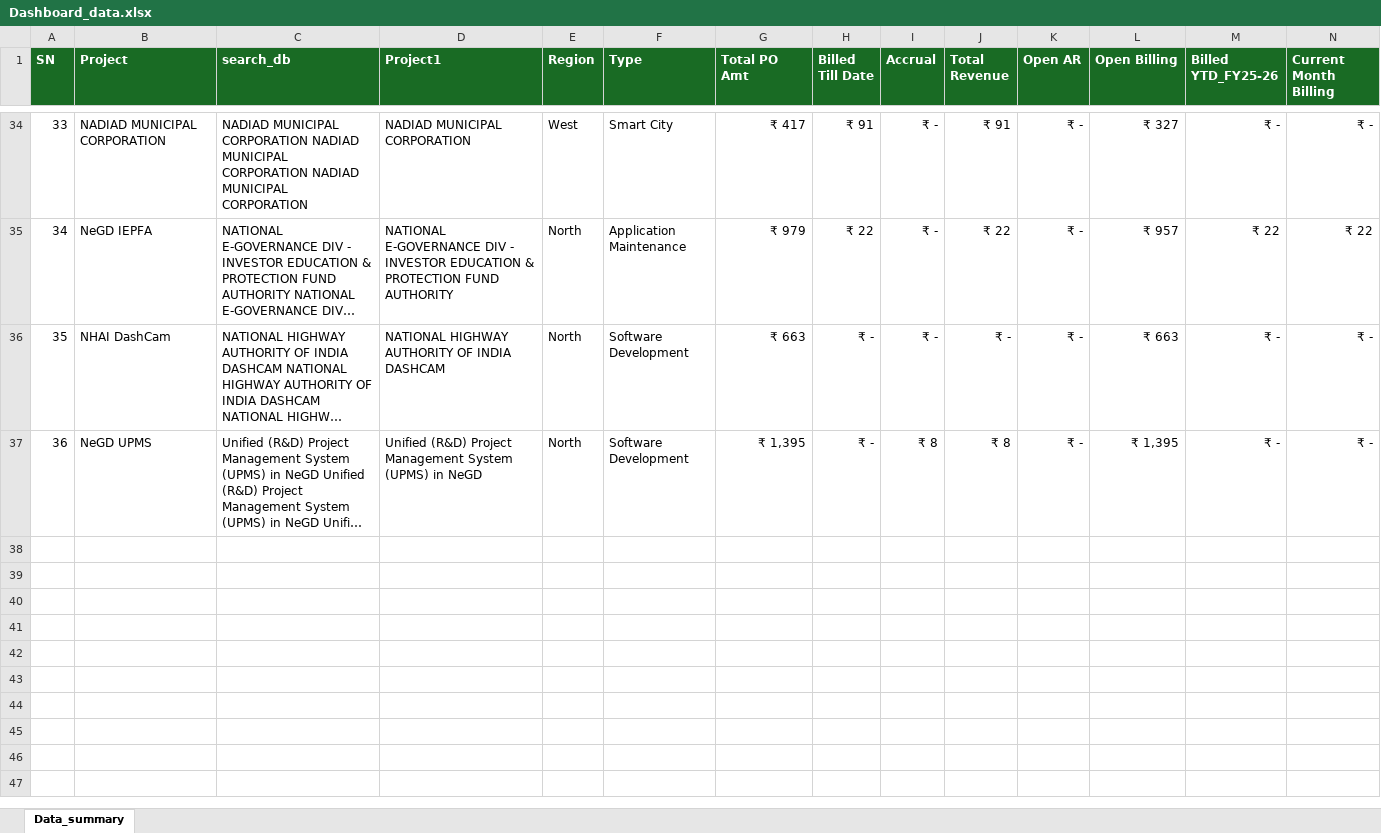
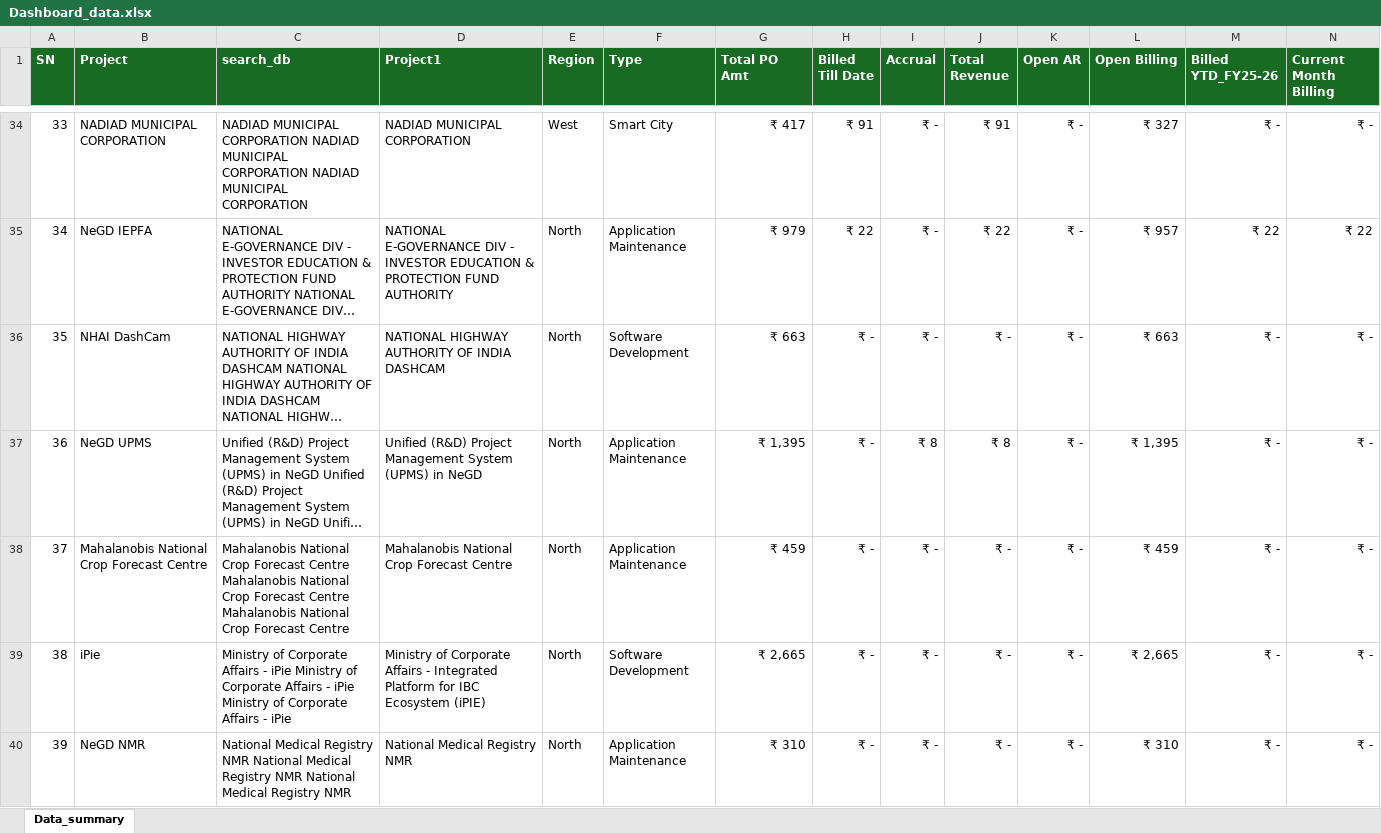
Before and after one commit to avdhootr3/bsdprojects, an Excel workbook: data/Dashboard_data.xlsx, sheet Data_summary, drawn as a sheet; only a part is shown, gaps mark what is left out; long unchanged cells end in …; values as stored, in another font and other column widths than the file's, no borders; conditional formats not drawn; rows hold the shown columns only; the diff names each change by its address in the sheet, - before the commit and + after, or states it on an @@ line.

Commit message:
Auto update Dashboard_data.xlsx

```diff
--- a/data/Dashboard_data.xlsx (sheet Data_summary)
+++ b/data/Dashboard_data.xlsx (sheet Data_summary)
-F37 (Type): Software Development
+F37 (Type): Application Maintenance
+row 38: 37 | Mahalanobis National Crop Forecast Centre | Mahalanobis National Crop Forecast Centre Mahalanobis National Crop Forecast Centre Mahalanobis National Crop Forecast Centre | Mahalanobis National Crop Forecast Centre | North | Application Maintenance | ₹ 459 | ₹ - | ₹ - | ₹ - | ₹ - | ₹ 459 | ₹ - | ₹ -
+row 39: 38 | iPie | Ministry of Corporate Affairs - iPie Ministry of Corporate Affairs - iPie Ministry of Corporate Affairs - iPie | Ministry of Corporate Affairs - Integrated Platform for IBC Ecosystem (iPIE) | North | Software Development | ₹ 2,665 | ₹ - | ₹ - | ₹ - | ₹ - | ₹ 2,665 | ₹ - | ₹ -
+row 40: 39 | NeGD NMR | National Medical Registry NMR National Medical Registry NMR National Medical Registry NMR | National Medical Registry NMR | North | Application Maintenance | ₹ 310 | ₹ - | ₹ - | ₹ - | ₹ - | ₹ 310 | ₹ - | ₹ -
```
